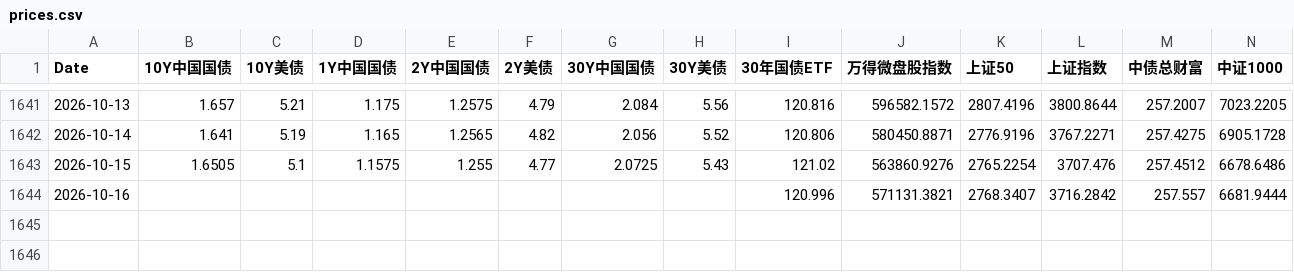
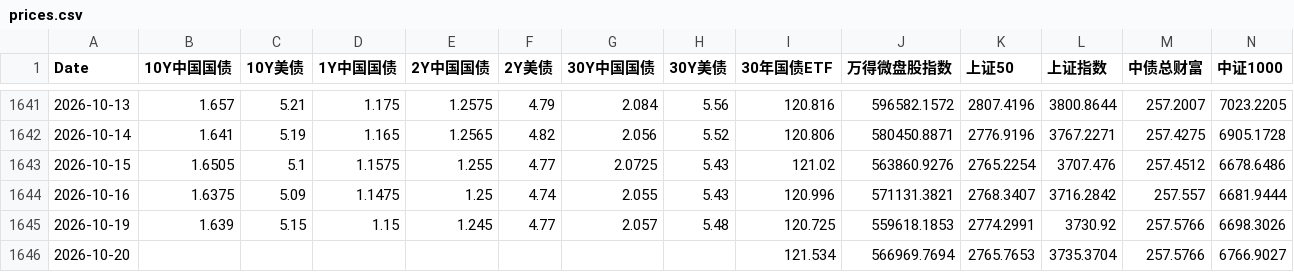
Before and after one commit to yunyunzhongpku/MacroAssetTracker-public, a CSV file: data/prices.csv, drawn as a sheet; only a part is shown, gaps mark what is left out; rows hold the shown columns only; the diff names each change by its address in the sheet, - before the commit and + after, or states it on an @@ line.

```diff
--- a/data/prices.csv
+++ b/data/prices.csv
-B1644 (10Y中国国债): (empty)
+B1644 (10Y中国国债): 1.6375
-C1644 (10Y美债): (empty)
+C1644 (10Y美债): 5.09
-D1644 (1Y中国国债): (empty)
+D1644 (1Y中国国债): 1.1475
-E1644 (2Y中国国债): (empty)
+E1644 (2Y中国国债): 1.25
-F1644 (2Y美债): (empty)
+F1644 (2Y美债): 4.74
-G1644 (30Y中国国债): (empty)
+G1644 (30Y中国国债): 2.055
-H1644 (30Y美债): (empty)
+H1644 (30Y美债): 5.43
+row 1645: 2026-10-19 | 1.639 | 5.15 | 1.15 | 1.245 | 4.77 | 2.057 | 5.48 | 120.725 | 559618.1853 | 2774.2991 | 3730.92 | 257.5766 | 6698.3026
+row 1646: 2026-10-20 |  |  |  |  |  |  |  | 121.534 | 566969.7694 | 2765.7653 | 3735.3704 | 257.5766 | 6766.9027
```
Also changed, not shown: data/returns.csv.
